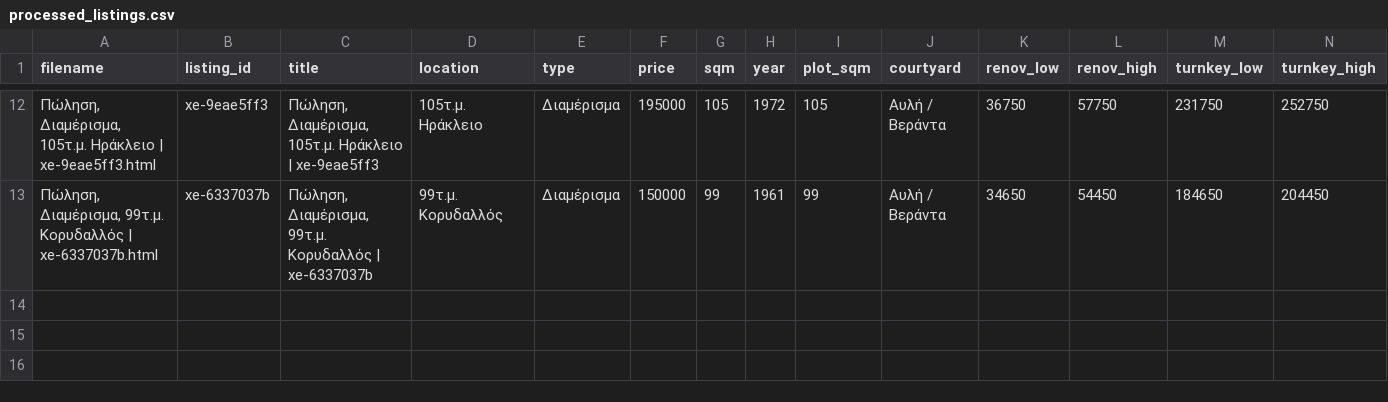
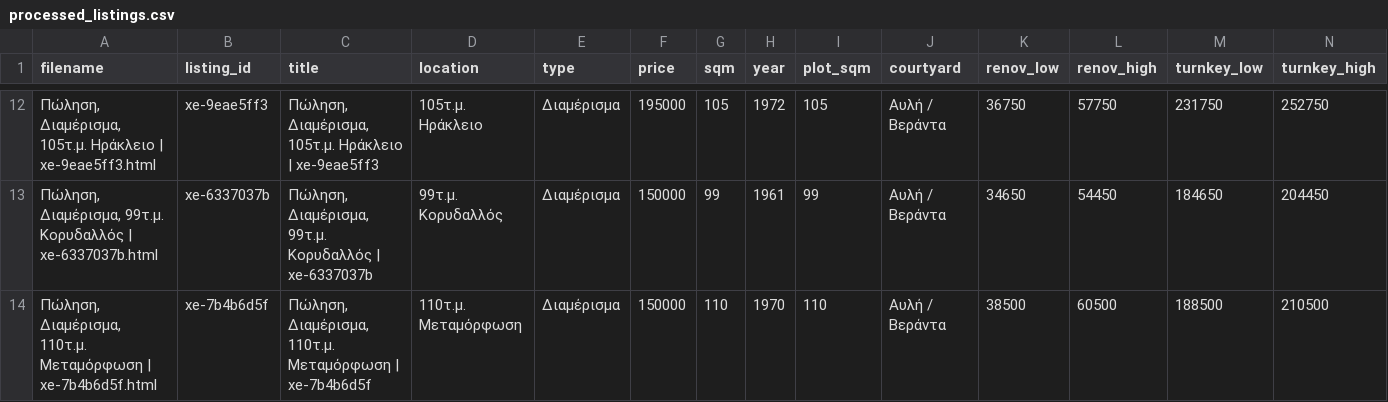
Before and after one commit to Nikolopoulos/spitia-hub, a CSV file: webarchives/processed_listings.csv, drawn as a sheet; only a part is shown, gaps mark what is left out; rows hold the shown columns only; the diff names each change by its address in the sheet, - before the commit and + after, or states it on an @@ line.

```diff
--- a/webarchives/processed_listings.csv
+++ b/webarchives/processed_listings.csv
+row 14: Πώληση, Διαμέρισμα, 110τ.μ. Μεταμόρφωση | xe-7b4b6d5f.html | xe-7b4b6d5f | Πώληση, Διαμέρισμα, 110τ.μ. Μεταμόρφωση | xe-7b4b6d5f | 110τ.μ. Μεταμόρφωση | Διαμέρισμα | 150000 | 110 | 1970 | 110 | Αυλή / Βεράντα | 38500 | 60500 | 188500 | 210500
```
Also changed, not shown: 3 other files.
